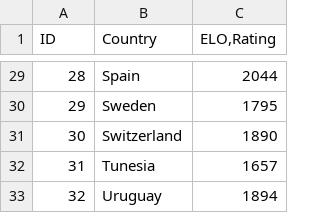
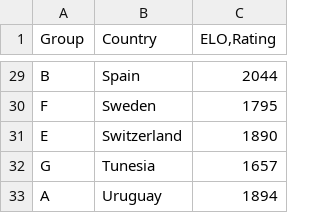
Before and after one commit to philippebernou/euro_cup, a CSV file: data/team_ratings.csv, drawn as a sheet; only a part is shown, gaps mark what is left out; the diff covers the shown part only.

Commit message:
Add groups to teams

```diff
--- a/data/team_ratings.csv
+++ b/data/team_ratings.csv
@@ -1 +1 @@
-"ID","Country","ELO,Rating"
+"Group","Country","ELO,Rating"
@@ -29,5 +29,5 @@
-28,Spain,2044
-29,Sweden,1795
-30,Switzerland,1890
-31,Tunesia,1657
-32,Uruguay,1894
+B,Spain,2044
+F,Sweden,1795
+E,Switzerland,1890
+G,Tunesia,1657
+A,Uruguay,1894
```
Also changed, not shown: 27 edited cells elsewhere in this file.
